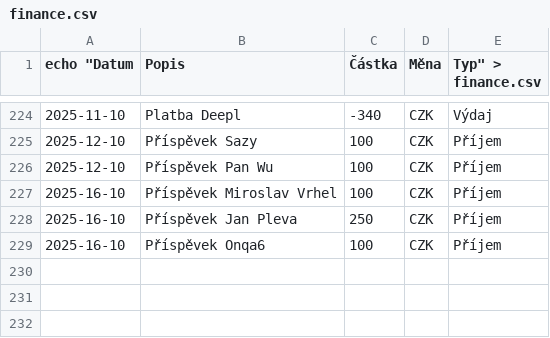
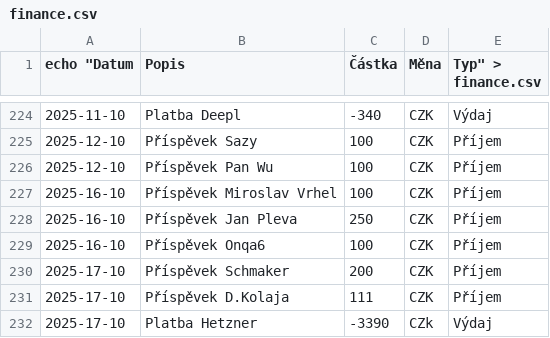
Before and after one commit to zkreml/prehlad-financi-komunity, a CSV file: finance.csv, drawn as a sheet; only a part is shown, gaps mark what is left out; the diff names each change by its address in the sheet, - before the commit and + after, or states it on an @@ line.

Commit message:
Aktualizace financí, soubour finance.csv

```diff
--- a/finance.csv
+++ b/finance.csv
+row 230: 2025-17-10 | Příspěvek Schmaker | 200 | CZK | Příjem
+row 231: 2025-17-10 | Příspěvek D.Kolaja | 111 | CZK | Příjem
+row 232: 2025-17-10 | Platba Hetzner | -3390 | CZk | Výdaj
```
